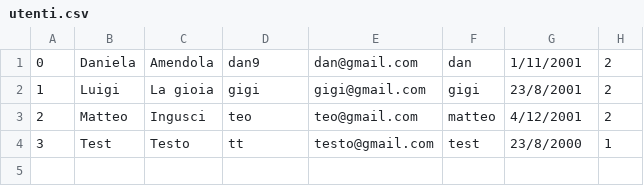
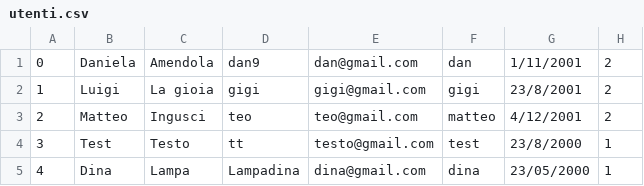
Before and after one commit to CrazyBitDev/ProjectStarkIndustries, a CSV file: utenti.csv, drawn as a sheet.

```diff
--- a/utenti.csv
+++ b/utenti.csv
@@ -4 +4,2 @@
 3,Test,Testo,tt,testo@gmail.com,test,23/8/2000,1
+4,Dina,Lampa,Lampadina,dina@gmail.com,dina,23/05/2000,1
```
Also changed, not shown: 1 other file.
